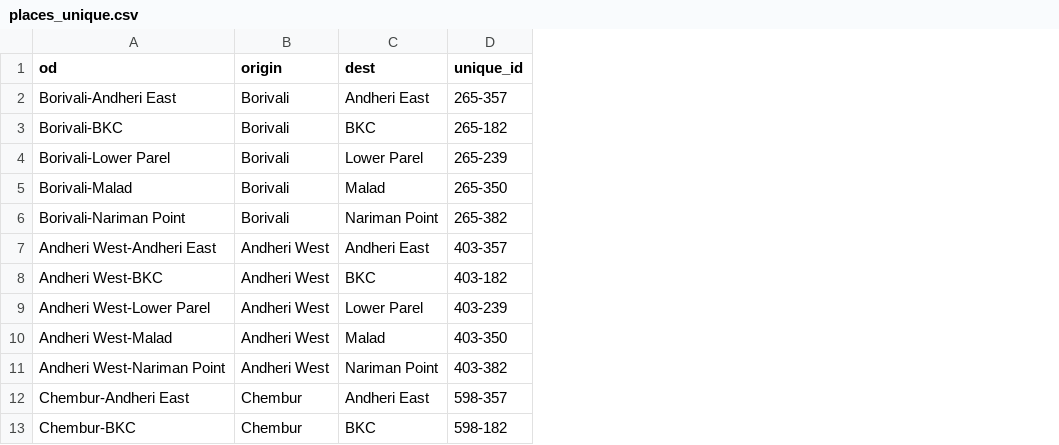
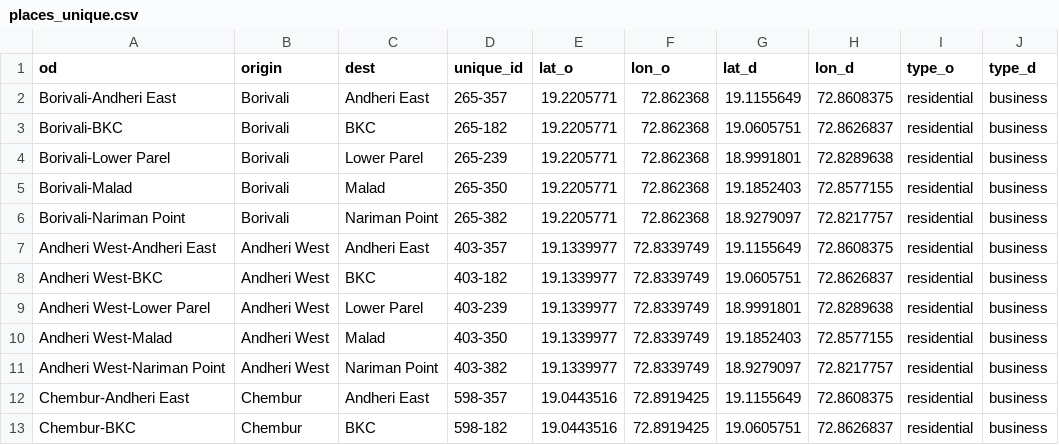
Before and after one commit to IDFC-Institute/urban_mobility_web, a CSV file: places_unique.csv, drawn as a sheet; only a part is shown; the diff names each change by its address in the sheet, - before the commit and + after, or states it on an @@ line.

```diff
--- a/places_unique.csv
+++ b/places_unique.csv
+column E (lat_o), rows 2-13: 19.2205771 | 19.2205771 | 19.2205771 | 19.2205771 | 19.2205771 | 19.1339977 | 19.1339977 | 19.1339977 | 19.1339977 | 19.1339977 | 19.0443516 | 19.0443516
+column F (lon_o), rows 2-13: 72.862368 | 72.862368 | 72.862368 | 72.862368 | 72.862368 | 72.8339749 | 72.8339749 | 72.8339749 | 72.8339749 | 72.8339749 | 72.8919425 | 72.8919425
+column G (lat_d), rows 2-13: 19.1155649 | 19.0605751 | 18.9991801 | 19.1852403 | 18.9279097 | 19.1155649 | 19.0605751 | 18.9991801 | 19.1852403 | 18.9279097 | 19.1155649 | 19.0605751
+column H (lon_d), rows 2-13: 72.8608375 | 72.8626837 | 72.8289638 | 72.8577155 | 72.8217757 | 72.8608375 | 72.8626837 | 72.8289638 | 72.8577155 | 72.8217757 | 72.8608375 | 72.8626837
+column I (type_o), rows 2-13: all residential
+column J (type_d), rows 2-13: all business
```
Also changed, not shown: 1 other file.
